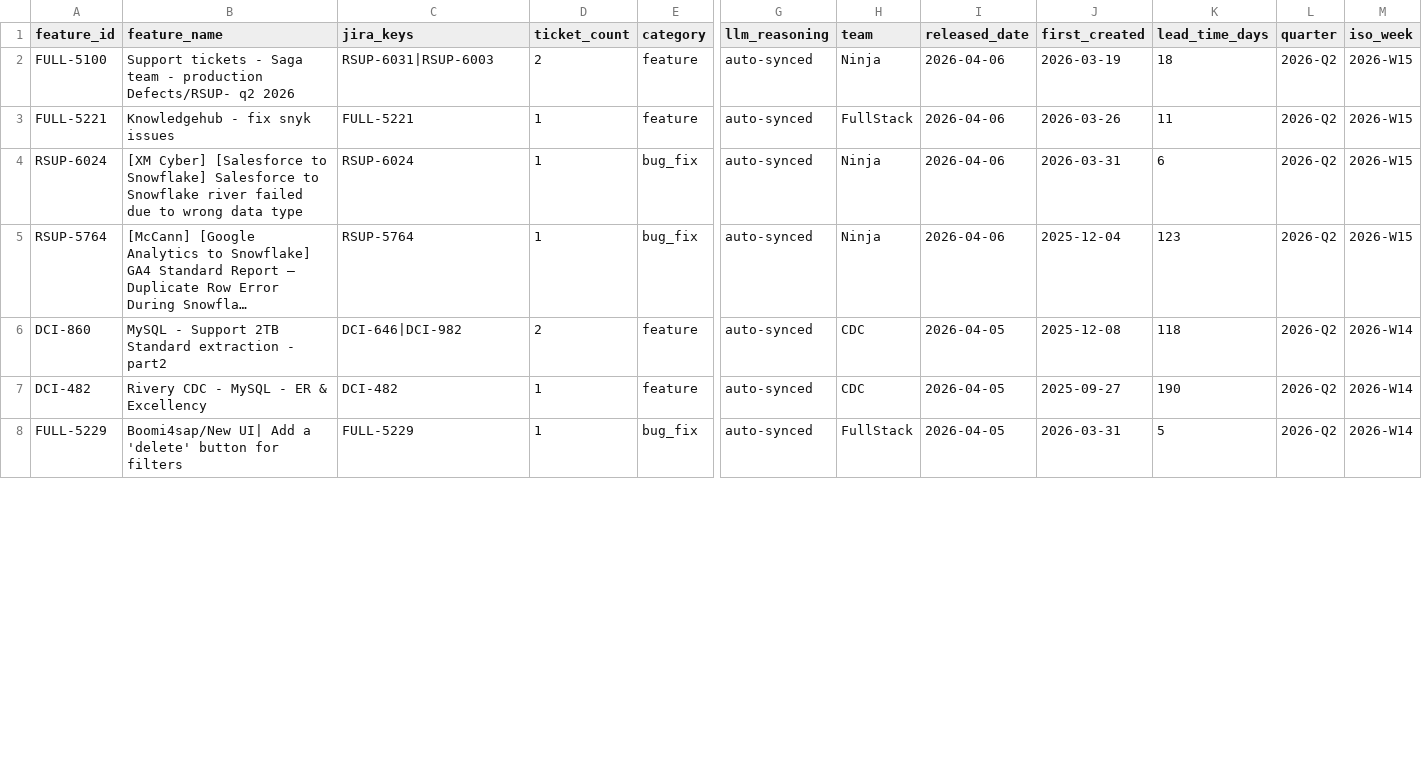
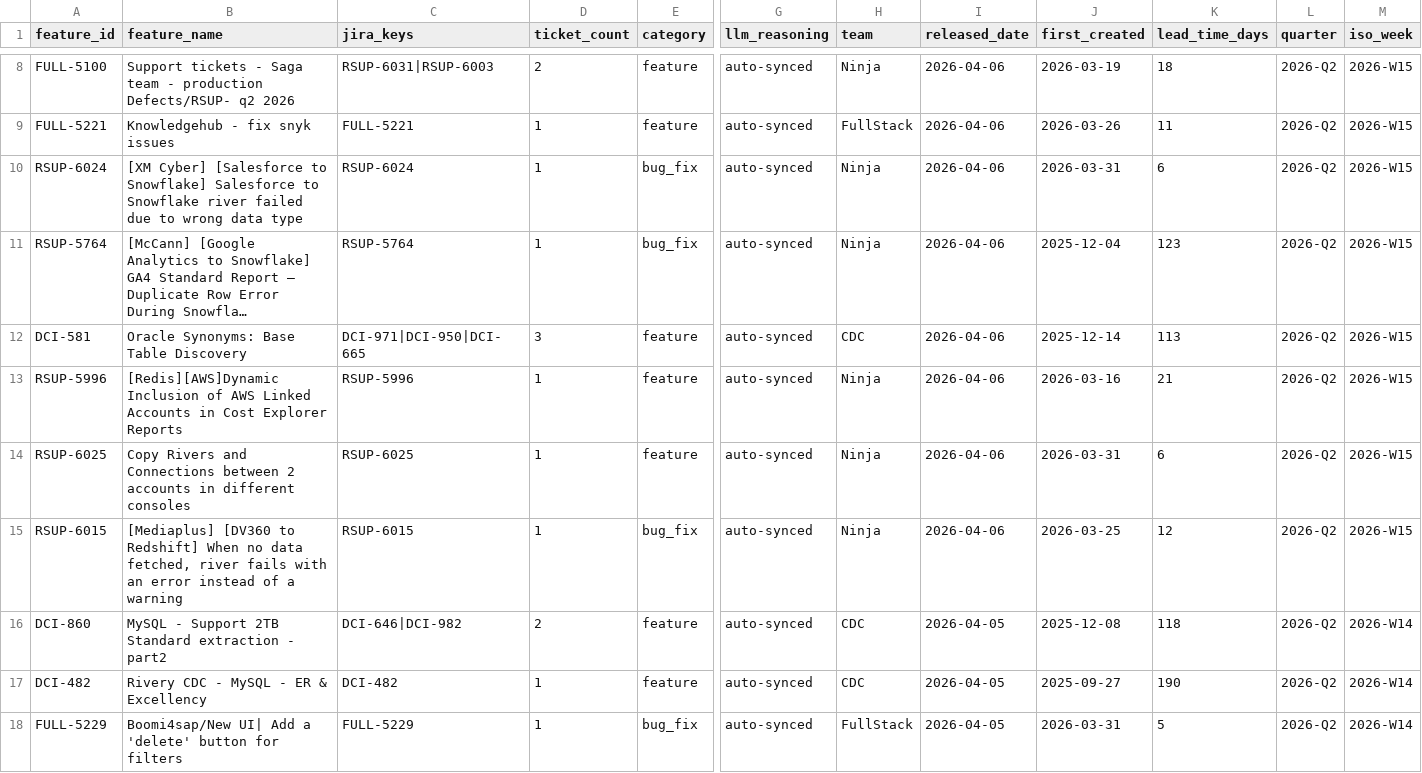
Before and after one commit to RiveryIO/complexity-analyzer, a CSV file: features-released.csv, drawn as a sheet; only a part is shown, gaps mark what is left out; long unchanged cells end in …; rows hold the shown columns only; the diff covers the shown part only; the diff names each change by its address in the sheet, - before the commit and + after, or states it on an @@ line.

Commit message:
chore: daily sync — 4 new PRs labeled, 8 jira features added (total PRs: 3033)

```diff
--- a/features-released.csv
+++ b/features-released.csv
+row 12: DCI-581 | Oracle Synonyms: Base Table Discovery | DCI-971|DCI-950|DCI-665 | 3 | feature | auto-synced | CDC | 2026-04-06 | 2025-12-14 | 113 | 2026-Q2 | 2026-W15
+row 13: RSUP-5996 | [Redis][AWS]Dynamic Inclusion of AWS Linked Accounts in Cost Explorer Reports | RSUP-5996 | 1 | feature | auto-synced | Ninja | 2026-04-06 | 2026-03-16 | 21 | 2026-Q2 | 2026-W15
+row 14: RSUP-6025 | Copy Rivers and Connections between 2 accounts in different consoles | RSUP-6025 | 1 | feature | auto-synced | Ninja | 2026-04-06 | 2026-03-31 | 6 | 2026-Q2 | 2026-W15
+row 15: RSUP-6015 | [Mediaplus] [DV360 to Redshift] When no data fetched, river fails with an error instead of a warning | RSUP-6015 | 1 | bug_fix | auto-synced | Ninja | 2026-04-06 | 2026-03-25 | 12 | 2026-Q2 | 2026-W15
```
Also changed, not shown: 6 added rows, 2 removed rows and 6 edited cells elsewhere in this file, 1 other file.
